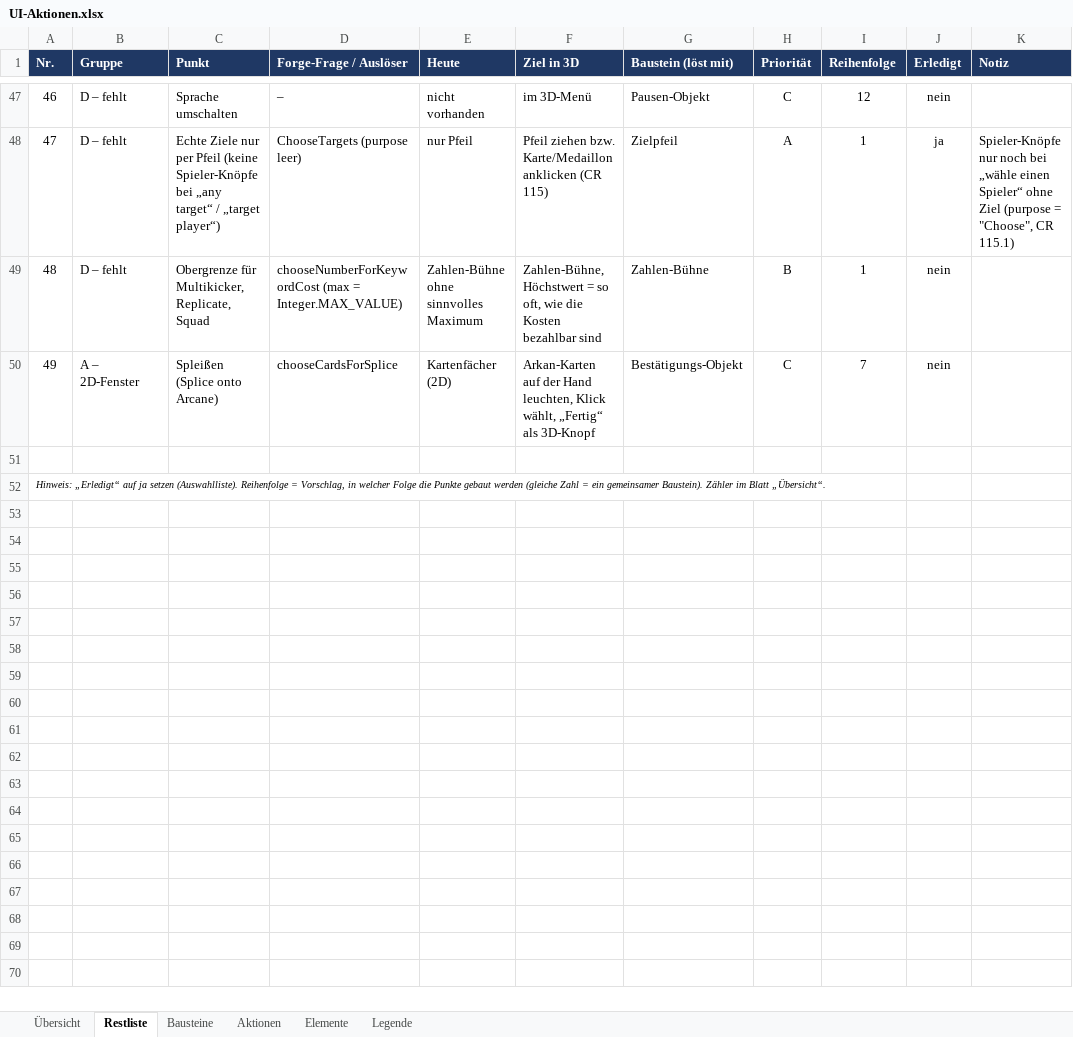
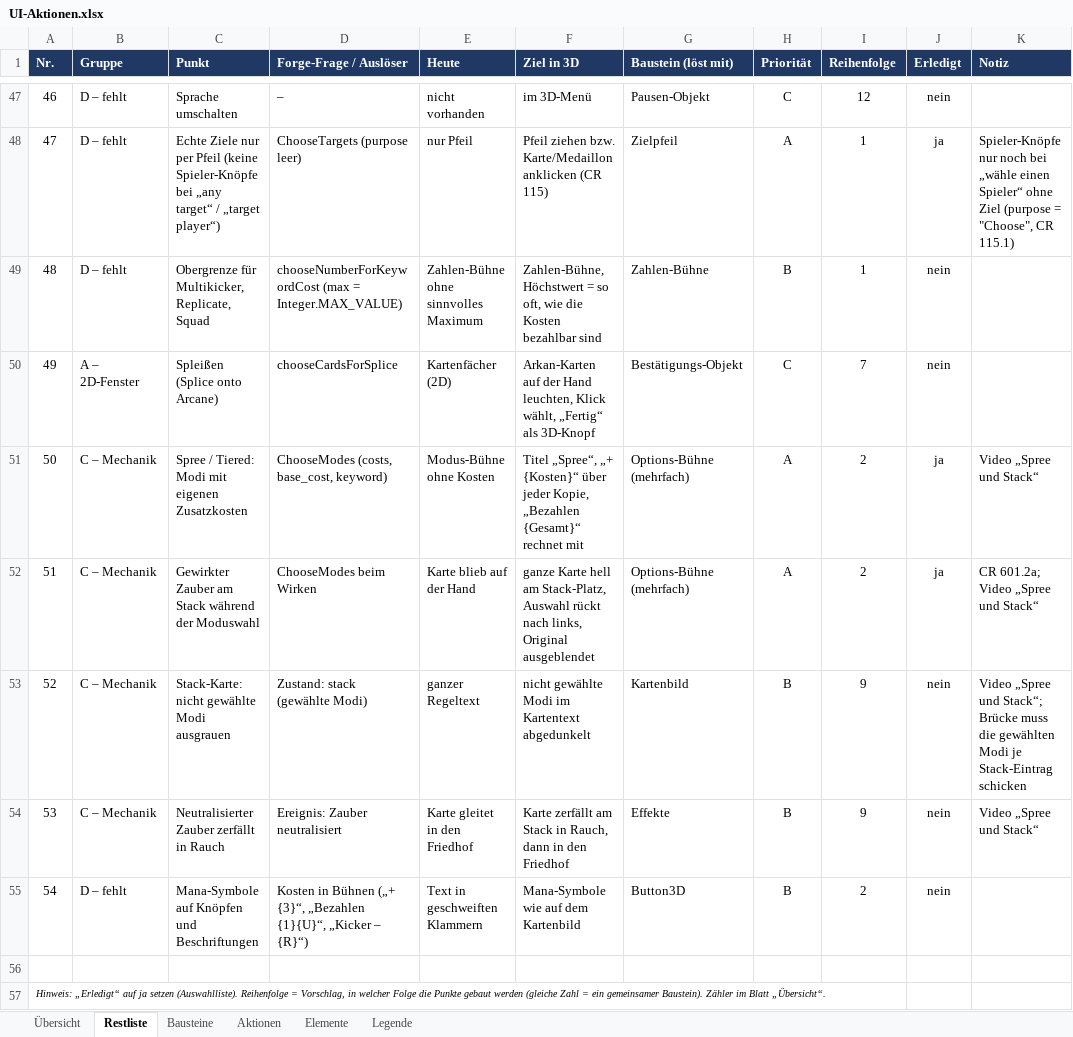
Before and after one commit to wowseer/MTG_Clash_Client, an Excel workbook: docs/UI-Aktionen.xlsx, sheet Restliste, drawn as a sheet; only a part is shown, gaps mark what is left out; values as stored, in another font and other column widths than the file's, no borders; conditional formats not drawn; the diff names each change by its address in the sheet, - before the commit and + after, or states it on an @@ line.

```diff
--- a/docs/UI-Aktionen.xlsx (sheet Restliste)
+++ b/docs/UI-Aktionen.xlsx (sheet Restliste)
+row 51: 50 | C – Mechanik | Spree / Tiered: Modi mit eigenen Zusatzkosten | ChooseModes (costs, base_cost, keyword) | Modus-Bühne ohne Kosten | Titel „Spree“, „+ {Kosten}“ über jeder Kopie, „Bezahlen {Gesamt}“ rechnet mit | Options-Bühne (mehrfach) | A | 2 | ja | Video „Spree und Stack“
+row 52: 51 | C – Mechanik | Gewirkter Zauber am Stack während der Moduswahl | ChooseModes beim Wirken | Karte blieb auf der Hand | ganze Karte hell am Stack-Platz, Auswahl rückt nach links, Original ausgeblendet | Options-Bühne (mehrfach) | A | 2 | ja | CR 601.2a; Video „Spree und Stack“
+row 53: 52 | C – Mechanik | Stack-Karte: nicht gewählte Modi ausgrauen | Zustand: stack (gewählte Modi) | ganzer Regeltext | nicht gewählte Modi im Kartentext abgedunkelt | Kartenbild | B | 9 | nein | Video „Spree und Stack“; Brücke muss die gewählten Modi je Stack-Eintrag schicken
+row 54: 53 | C – Mechanik | Neutralisierter Zauber zerfällt in Rauch | Ereignis: Zauber neutralisiert | Karte gleitet in den Friedhof | Karte zerfällt am Stack in Rauch, dann in den Friedhof | Effekte | B | 9 | nein | Video „Spree und Stack“
+row 55: 54 | D – fehlt | Mana-Symbole auf Knöpfen und Beschriftungen | Kosten in Bühnen („+ {3}“, „Bezahlen {1}{U}“, „Kicker – {R}“) | Text in geschweiften Klammern | Mana-Symbole wie auf dem Kartenbild | Button3D | B | 2 | nein
```
Also changed, not shown: sheet Übersicht, 7 other files.
